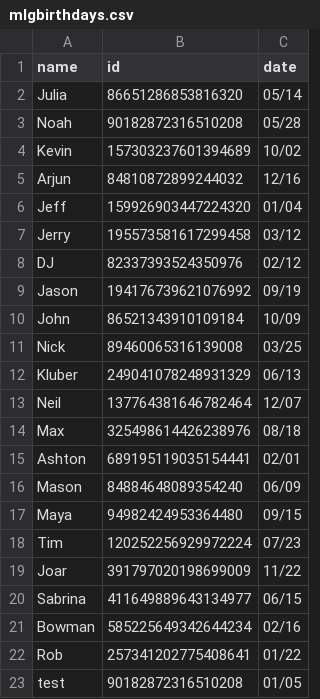
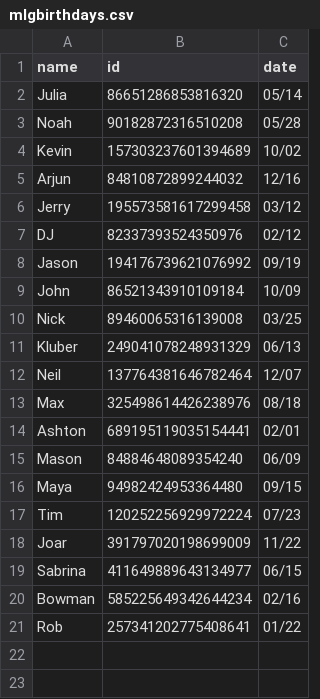
Before and after one commit to goldno/MLGBotV2, a CSV file: resources/mlgbirthdays.csv, drawn as a sheet.

Commit message:
fix

```diff
--- a/resources/mlgbirthdays.csv
+++ b/resources/mlgbirthdays.csv
@@ -5,3 +5,2 @@ Kevin,157303237601394689,10/02
 Arjun,84810872899244032,12/16
-Jeff,159926903447224320,01/04
 Jerry,195573581617299458,03/12
@@ -22,2 +21 @@ Bowman,585225649342644234,02/16
 Rob,257341202775408641,01/22
-test,90182872316510208,01/05
```
